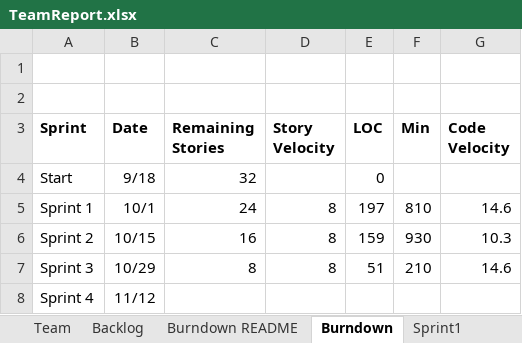
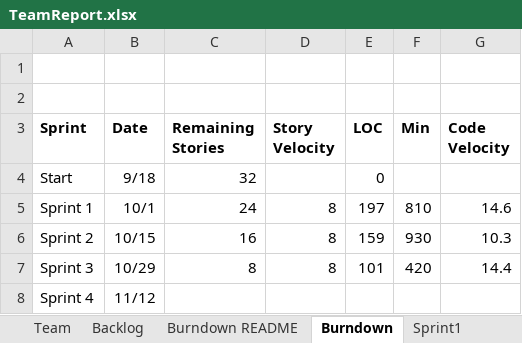
Before and after one commit to kylerozanitis/gedcom-parser, an Excel workbook: TeamReport.xlsx, sheet Burndown, drawn as a sheet; values as stored, in another font and other column widths than the file's, no borders; charts and pictures not drawn; the diff names each change by its address in the sheet, - before the commit and + after, or states it on an @@ line.

```diff
--- a/TeamReport.xlsx (sheet Burndown)
+++ b/TeamReport.xlsx (sheet Burndown)
-E7 (LOC): 51
+E7 (LOC): 101
-F7 (Min): 210
+F7 (Min): 420
-G7 (Code Velocity): 14.6
+G7 (Code Velocity): 14.4
```
Also changed, not shown: sheet Sprint3, sheet Backlog, 1 other file.
